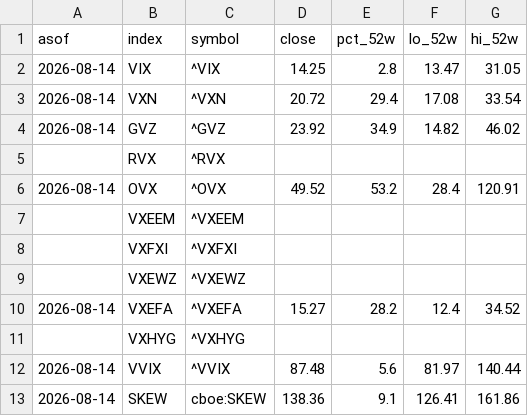
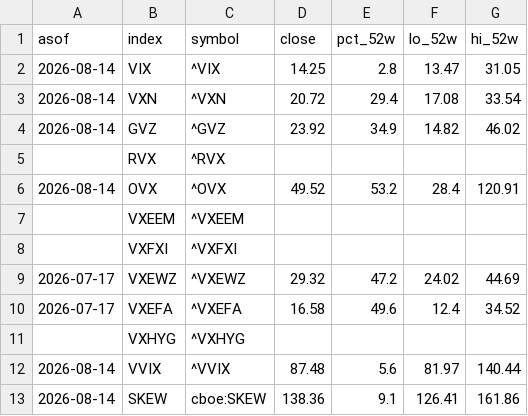
Before and after one commit to 8wy88kzpj9-pixel/hull-price-pipeline, a CSV file: data/vol_snapshot.csv, drawn as a sheet.

```diff
--- a/data/vol_snapshot.csv
+++ b/data/vol_snapshot.csv
@@ -8,4 +8,4 @@ asof,index,symbol,close,pct_52w,lo_52w,hi_52w
 ,VXFXI,^VXFXI,,,,
-,VXEWZ,^VXEWZ,,,,
-2026-08-14,VXEFA,^VXEFA,15.27,28.2,12.4,34.52
+2026-07-17,VXEWZ,^VXEWZ,29.32,47.2,24.02,44.69
+2026-07-17,VXEFA,^VXEFA,16.58,49.6,12.4,34.52
 ,VXHYG,^VXHYG,,,,
```
Also changed, not shown: data/hull3d.csv, data/hull_weekly.csv, 4 other files.
